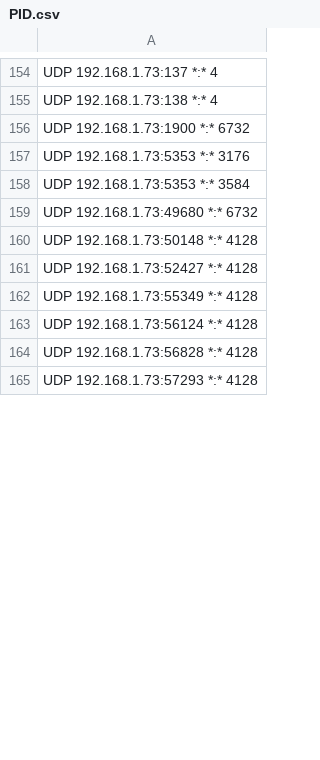
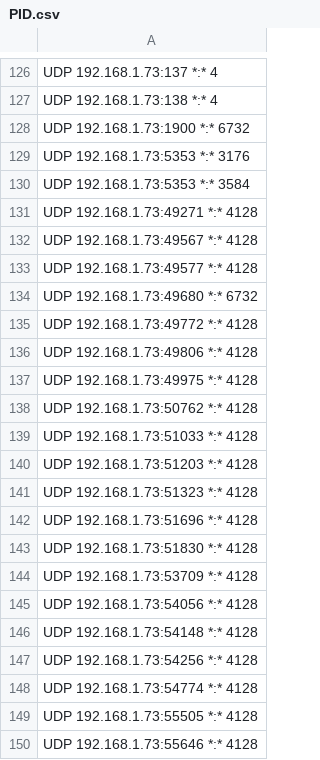
Before and after one commit to AE-001-1001/Google, a CSV file: Python/Python App/PID.csv, drawn as a sheet; only a part is shown, gaps mark what is left out; the shorter side is filled out with more unchanged rows; addresses are those after the commit; the diff covers the shown part only; the diff names each change by its address in the sheet, - before the commit and + after, or states it on an @@ line.

Commit message:
PID

```diff
--- a/Python/Python App/PID.csv
+++ b/Python/Python App/PID.csv
+row 131: UDP 192.168.1.73:49271 *:* 4128
+row 132: UDP 192.168.1.73:49567 *:* 4128
+row 133: UDP 192.168.1.73:49577 *:* 4128
-A135: UDP 192.168.1.73:50148 *:* 4128
+A135: UDP 192.168.1.73:49772 *:* 4128
-A136: UDP 192.168.1.73:52427 *:* 4128
+A136: UDP 192.168.1.73:49806 *:* 4128
-A137: UDP 192.168.1.73:55349 *:* 4128
+A137: UDP 192.168.1.73:49975 *:* 4128
-A138: UDP 192.168.1.73:56124 *:* 4128
+A138: UDP 192.168.1.73:50762 *:* 4128
-A139: UDP 192.168.1.73:56828 *:* 4128
+A139: UDP 192.168.1.73:51033 *:* 4128
+row 140: UDP 192.168.1.73:51203 *:* 4128
+row 141: UDP 192.168.1.73:51323 *:* 4128
+row 142: UDP 192.168.1.73:51696 *:* 4128
+row 143: UDP 192.168.1.73:51830 *:* 4128
+row 144: UDP 192.168.1.73:53709 *:* 4128
+row 145: UDP 192.168.1.73:54056 *:* 4128
+row 146: UDP 192.168.1.73:54148 *:* 4128
+row 147: UDP 192.168.1.73:54256 *:* 4128
+row 148: UDP 192.168.1.73:54774 *:* 4128
+row 149: UDP 192.168.1.73:55505 *:* 4128
+row 150: UDP 192.168.1.73:55646 *:* 4128
```
Also changed, not shown: 35 added rows, 41 removed rows, 4 moved rows and 18 edited cells elsewhere in this file.
